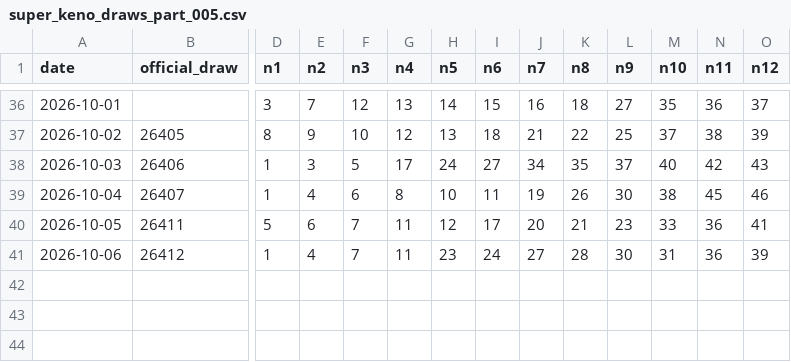
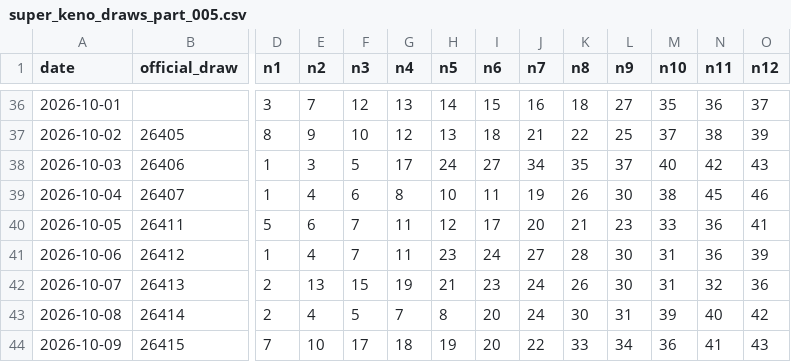
Before and after one commit to Mikayilzade/super-keno-lab, a CSV file: data/super_keno_draws_part_005.csv, drawn as a sheet; only a part is shown, gaps mark what is left out; rows hold the shown columns only; the diff names each change by its address in the sheet, - before the commit and + after, or states it on an @@ line.

Commit message:
Add verified Super Keno draws for 2026-10-07 through 2026-10-09

```diff
--- a/data/super_keno_draws_part_005.csv
+++ b/data/super_keno_draws_part_005.csv
+row 42: 2026-10-07 | 26413 | 2 | 13 | 15 | 19 | 21 | 23 | 24 | 26 | 30 | 31 | 32 | 36
+row 43: 2026-10-08 | 26414 | 2 | 4 | 5 | 7 | 8 | 20 | 24 | 30 | 31 | 39 | 40 | 42
+row 44: 2026-10-09 | 26415 | 7 | 10 | 17 | 18 | 19 | 20 | 22 | 33 | 34 | 36 | 41 | 43
```
